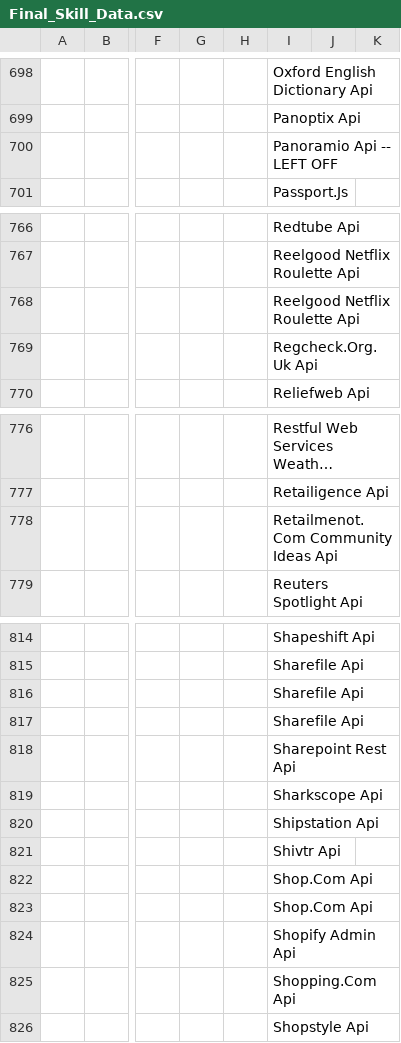
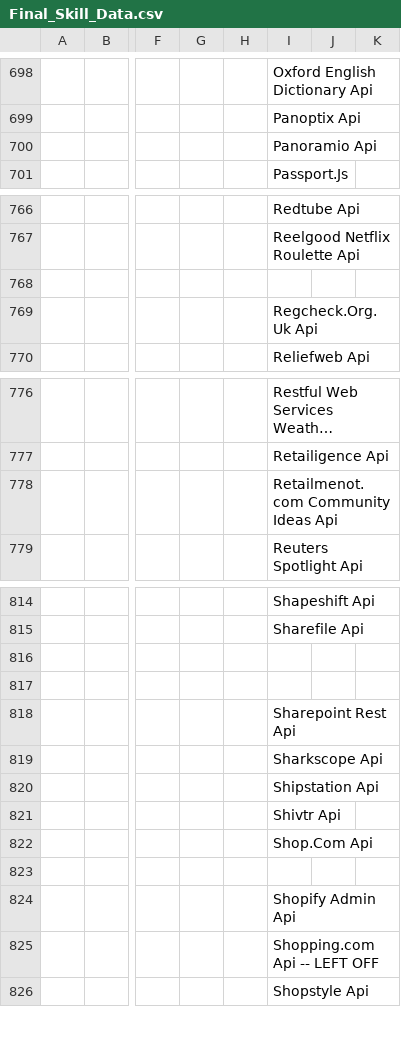
Before and after one commit to ldtalent/rk-scraping-skills, a CSV file: Final_Skill_Data.csv, drawn as a sheet; only a part is shown, gaps mark what is left out; long unchanged cells end in …; the diff covers the shown part only; the diff names each change by its address in the sheet, - before the commit and + after, or states it on an @@ line.

Commit message:
did another 100

```diff
--- a/Final_Skill_Data.csv
+++ b/Final_Skill_Data.csv
-I700: Panoramio Api -- LEFT OFF
+I700: Panoramio Api
-I768: Reelgood Netflix Roulette Api
+I768: (empty)
-I778: Retailmenot.Com Community Ideas Api
+I778: Retailmenot.com Community Ideas Api
-I816:I817: Sharefile Api
+I816:I817: (empty)
-I823: Shop.Com Api
+I823: (empty)
-I825: Shopping.Com Api
+I825: Shopping.com Api -- LEFT OFF
```
Also changed, not shown: 2 edited cells elsewhere in this file.
